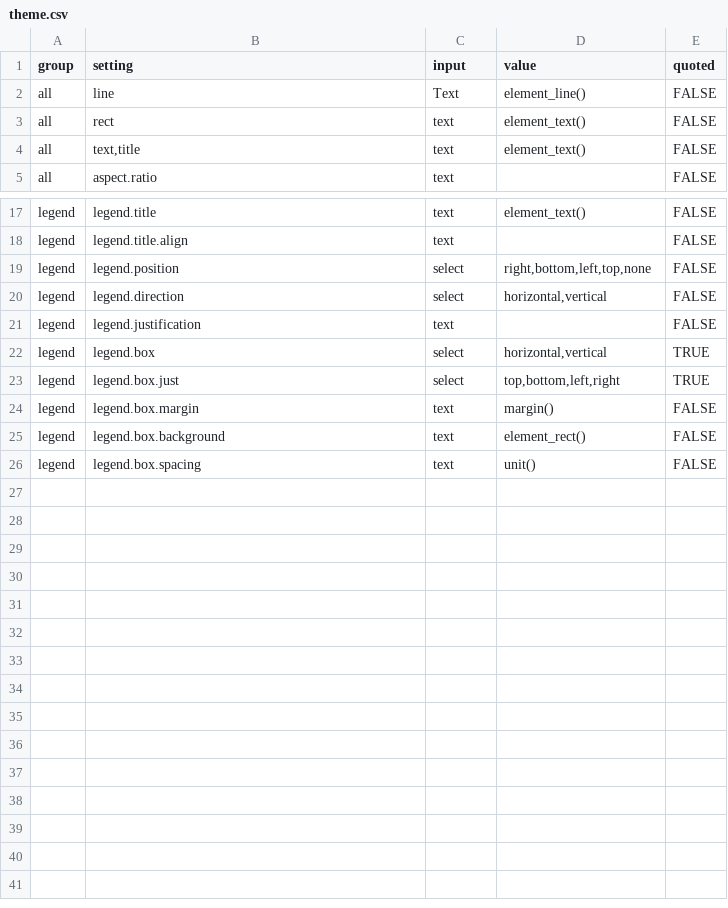
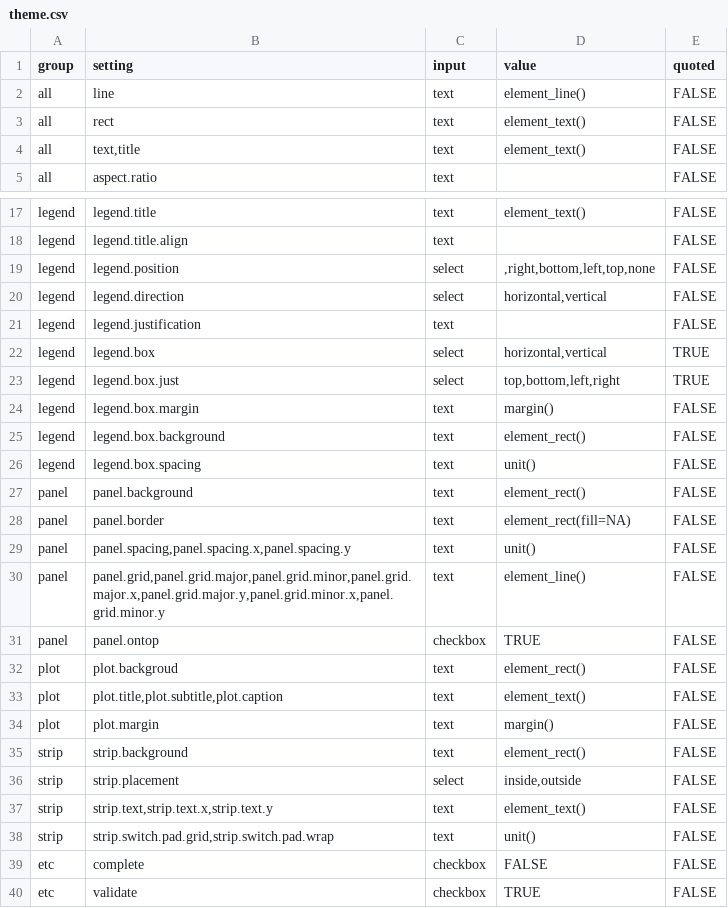
Before and after one commit to cardiomoon/ggplotAssist, a CSV file: data-raw/theme.csv, drawn as a sheet; only a part is shown, gaps mark what is left out.

```diff
--- a/data-raw/theme.csv
+++ b/data-raw/theme.csv
@@ -1,3 +1,3 @@
 "group","setting","input","value","quoted"
-"all","line","Text","element_line()",FALSE
+"all","line","text","element_line()",FALSE
 "all","rect","text","element_text()",FALSE
@@ -18,3 +18,3 @@
 "legend","legend.title.align","text","",FALSE
-"legend","legend.position","select","right,bottom,left,top,none",FALSE
+"legend","legend.position","select",",right,bottom,left,top,none",FALSE
 "legend","legend.direction","select","horizontal,vertical",FALSE
@@ -26 +26,15 @@
 "legend","legend.box.spacing","text","unit()",FALSE
+"panel","panel.background","text","element_rect()",FALSE
+"panel","panel.border","text","element_rect(fill=NA)",FALSE
+"panel","panel.spacing,panel.spacing.x,panel.spacing.y","text","unit()",FALSE
+"panel","panel.grid,panel.grid.major,panel.grid.minor,panel.grid.major.x,panel.grid.major.y,panel.grid.minor.x,panel.grid.minor.y","text","element_line()",FALSE
+"panel","panel.ontop","checkbox","TRUE",FALSE
+"plot","plot.backgroud","text","element_rect()",FALSE
+"plot","plot.title,plot.subtitle,plot.caption","text","element_text()",FALSE
+"plot","plot.margin","text","margin()",FALSE
+"strip","strip.background","text","element_rect()",FALSE
+"strip","strip.placement","select","inside,outside",FALSE
+"strip","strip.text,strip.text.x,strip.text.y","text","element_text()",FALSE
+"strip","strip.switch.pad.grid,strip.switch.pad.wrap","text","unit()",FALSE
+"etc","complete","checkbox","FALSE",FALSE
+"etc","validate","checkbox","TRUE",FALSE
```
Also changed, not shown: data-raw/setting.csv, 3 other files.
